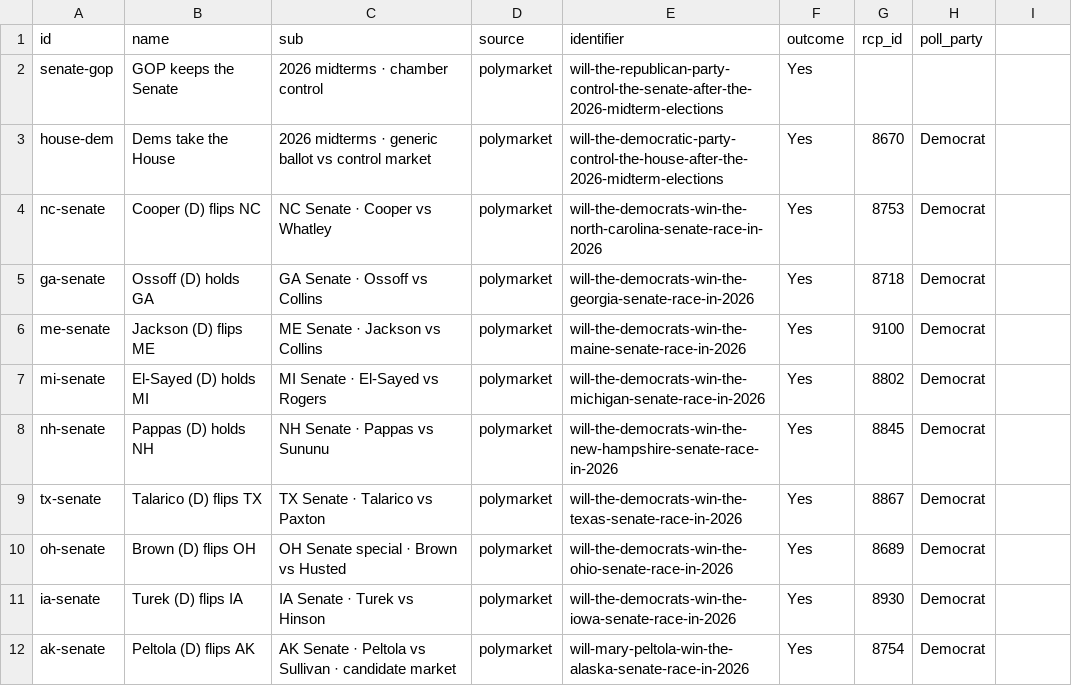
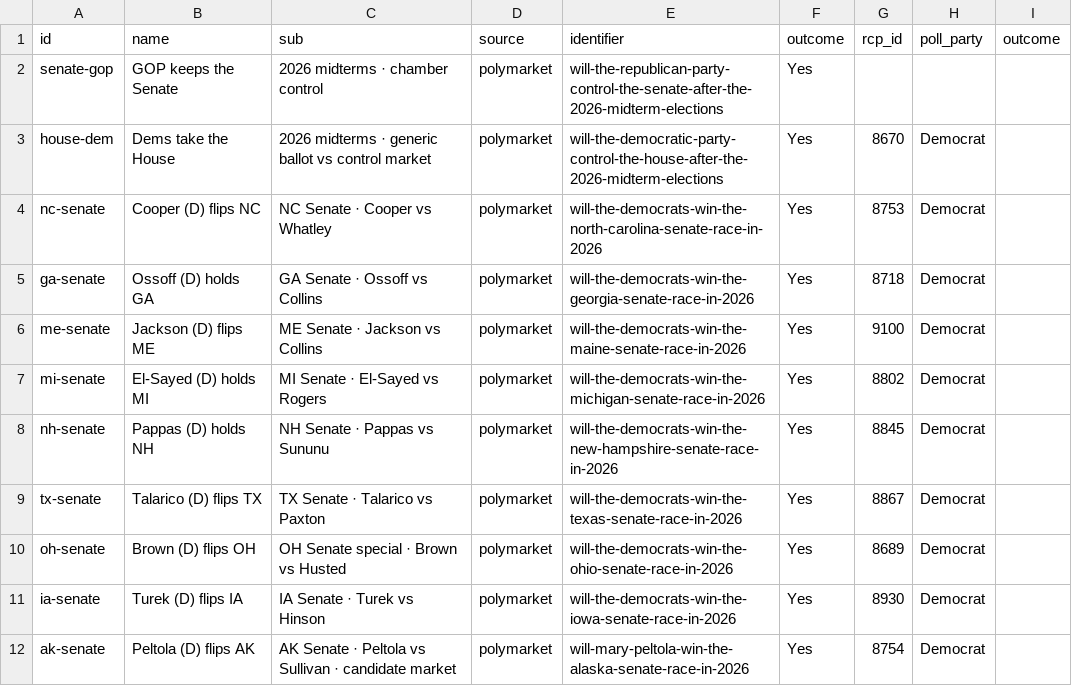
Before and after one commit to daniel-a-n-goldstein/pollsvscash, a CSV file: pipeline/races.csv, drawn as a sheet; the diff names each change by its address in the sheet, - before the commit and + after, or states it on an @@ line.

```diff
--- a/pipeline/races.csv
+++ b/pipeline/races.csv
-I1: (empty)
+I1: outcome
```
Also changed, not shown: 2 other files.
